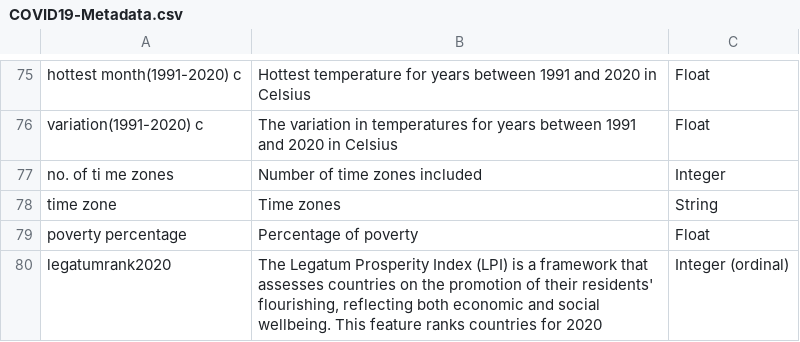
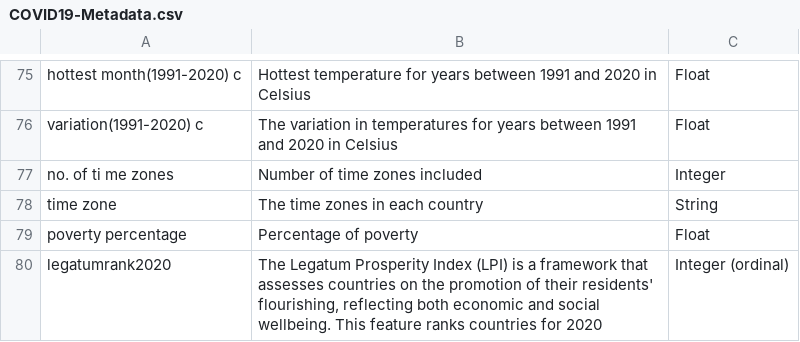
Before and after one commit to ReemaAbuAlRub/COVID--19, a CSV file: COVID19-Metadata.csv, drawn as a sheet; only a part is shown, gaps mark what is left out.

Commit message:
Update COVID19-Metadata.csv

```diff
--- a/COVID19-Metadata.csv
+++ b/COVID19-Metadata.csv
@@ -122,3 +122,3 @@ variation(1991-2020) c,The variation in temperatures for years between 1991 and
 no. of ti	me zones        	    	       	             	             ,Number of time zones included ,Integer
-time zone	     	           	    	       	             	             ,Time zones ,String
+time zone	     	           	    	       	             	             ,The time zones in each country ,String
 poverty percentage       	    	       	             	             ,Percentage of poverty ,Float
```
